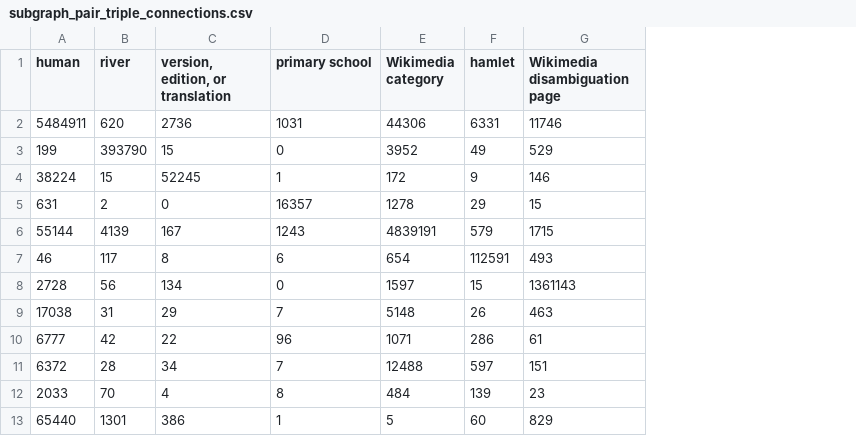
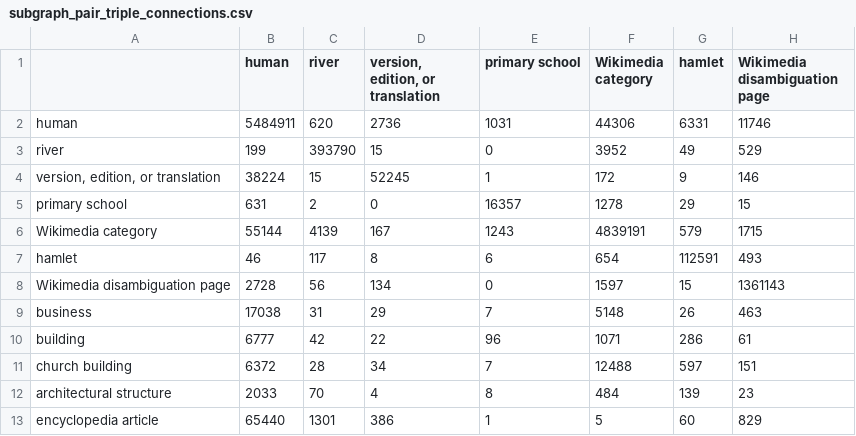
Before and after one commit to tanny411/Wikidata-WDQS-Analysis, a CSV file: subgraph_analysis/data/subgraph_pair_triple_connections.csv, drawn as a sheet; only a part is shown; the diff names each change by its address in the sheet, - before the commit and + after, or states it on an @@ line.

Commit message:
Add missing data, fix csv

```diff
--- a/subgraph_analysis/data/subgraph_pair_triple_connections.csv
+++ b/subgraph_analysis/data/subgraph_pair_triple_connections.csv
+column A, rows 2-13: human | river | version, edition, or translation | primary school | Wikimedia category | hamlet | Wikimedia disambiguation page | business | building | church building | architectural structure | encyclopedia article
```
Also changed, not shown: 2 other files.
